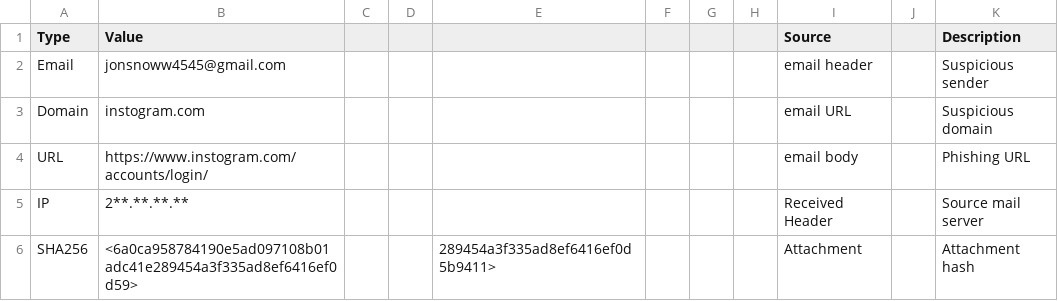
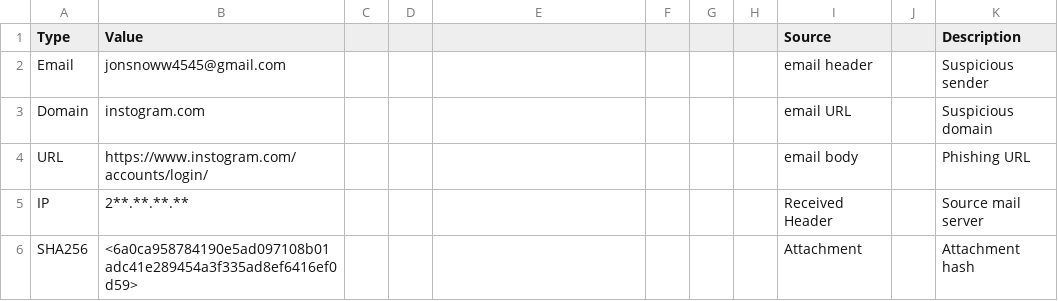
Before and after one commit to KanvFatangale/Phishing-Instagram-Email-Investigation, a CSV file: iocs/iocs.csv, drawn as a sheet.

Commit message:
Update iocs.csv

```diff
--- a/iocs/iocs.csv
+++ b/iocs/iocs.csv
@@ -5,2 +5,2 @@ URL,https://www.instogram.com/accounts/login/,,,,,,,email body,,Phishing URL
 IP,2**.**.**.**,,,,,,,Received Header,,Source mail server
-SHA256,<6a0ca958784190e5ad097108b01adc41e289454a3f335ad8ef6416ef0d59>,,,289454a3f335ad8ef6416ef0d5b9411>,,,,Attachment,,Attachment hash
+SHA256,<6a0ca958784190e5ad097108b01adc41e289454a3f335ad8ef6416ef0d59>,,,,,,,Attachment,,Attachment hash
```
